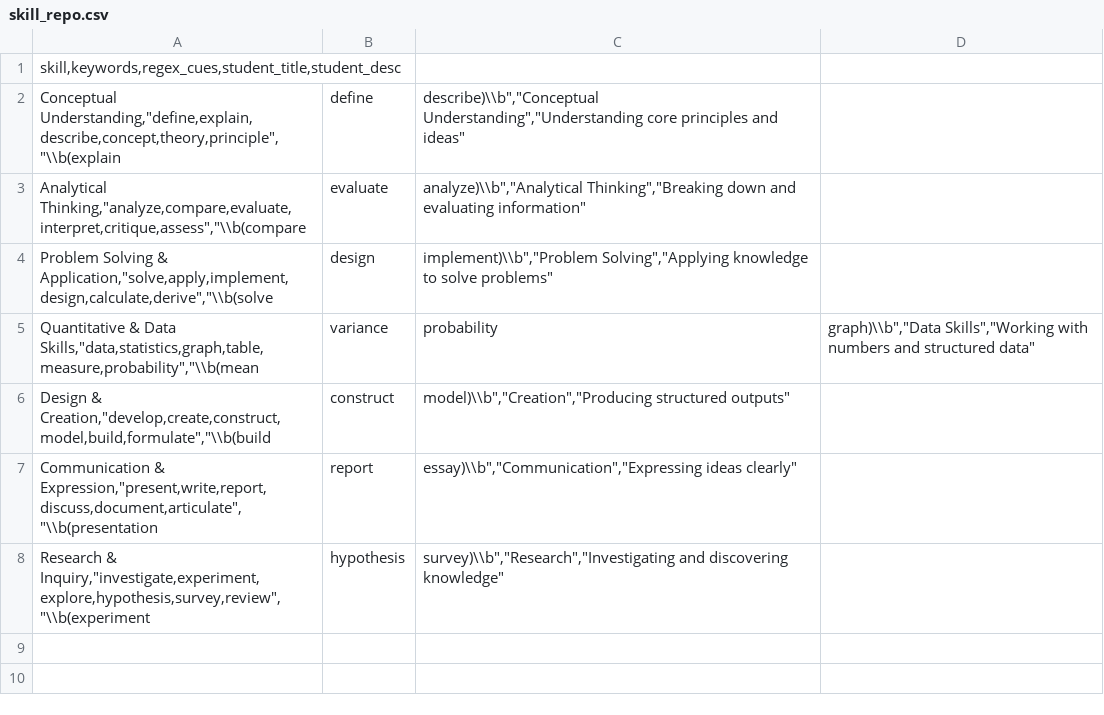
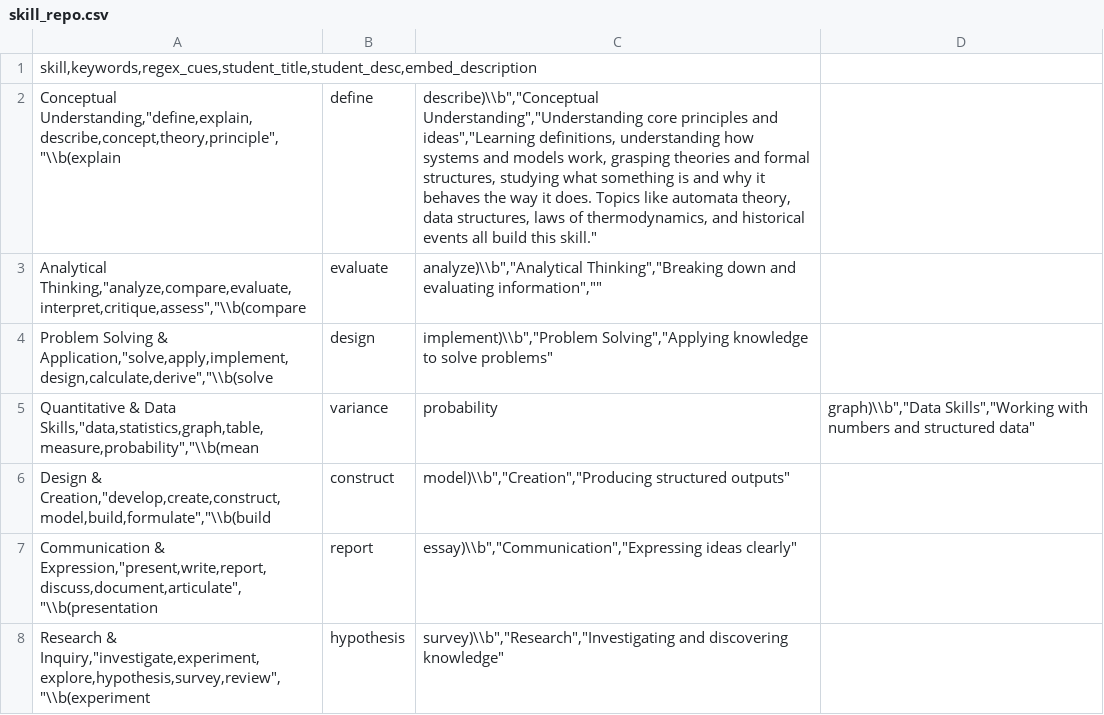
Before and after one commit to SaravananR01/VCGEN, a CSV file: vcgen/main/skill_repo.csv, drawn as a sheet.

Commit message:
changes made to skill repo and modified topic-to-skill mapping

```diff
--- a/vcgen/main/skill_repo.csv
+++ b/vcgen/main/skill_repo.csv
@@ -1,4 +1,4 @@
-skill,keywords,regex_cues,student_title,student_desc
-Conceptual Understanding,"define,explain,describe,concept,theory,principle","\\b(explain|define|describe)\\b","Conceptual Understanding","Understanding core principles and ideas"
-Analytical Thinking,"analyze,compare,evaluate,interpret,critique,assess","\\b(compare|evaluate|analyze)\\b","Analytical Thinking","Breaking down and evaluating information"
+skill,keywords,regex_cues,student_title,student_desc,embed_description
+Conceptual Understanding,"define,explain,describe,concept,theory,principle","\\b(explain|define|describe)\\b","Conceptual Understanding","Understanding core principles and ideas","Learning definitions, understanding how systems and models work, grasping theories and formal structures, studying what something is and why it behaves the way it does. Topics like automata theory, data structures, laws of thermodynamics, and historical events all build this skill."
+Analytical Thinking,"analyze,compare,evaluate,interpret,critique,assess","\\b(compare|evaluate|analyze)\\b","Analytical Thinking","Breaking down and evaluating information",""
 Problem Solving & Application,"solve,apply,implement,design,calculate,derive","\\b(solve|design|implement)\\b","Problem Solving","Applying knowledge to solve problems"
```
Also changed, not shown: 2 other files.
